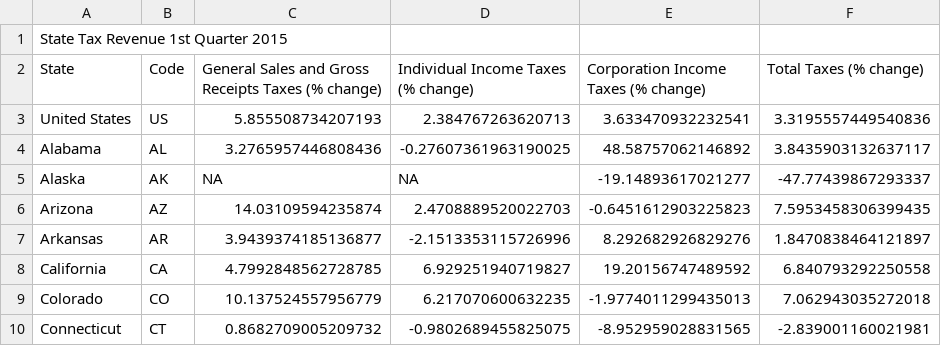
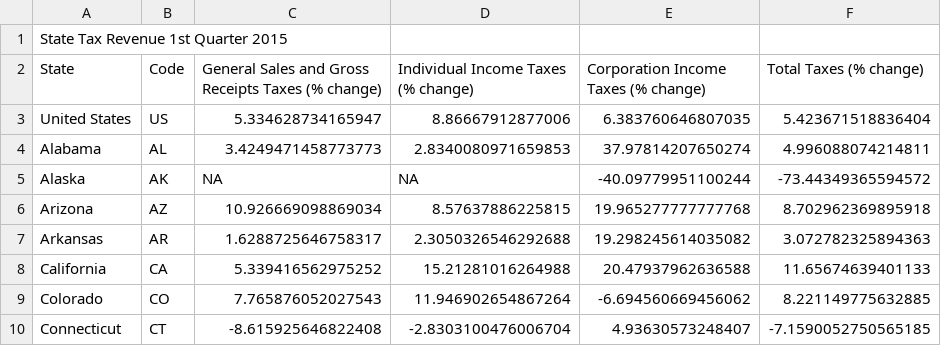
Before and after one commit to UrbanInstitute/state-economic-monitor, a CSV file: data/source/sheets/current_tax.csv, drawn as a sheet; only a part is shown; the diff covers the shown part only.

Commit message:
q2 tax data update

```diff
--- a/data/source/sheets/current_tax.csv
+++ b/data/source/sheets/current_tax.csv
@@ -2,9 +2,9 @@ State Tax Revenue 1st Quarter 2015,,,,,
 State,Code,General Sales and Gross Receipts Taxes (% change),Individual Income Taxes (% change),Corporation Income Taxes (% change),Total Taxes (% change)
-United States,US,5.855508734207193,2.384767263620713,3.633470932232541,3.3195557449540836
-Alabama,AL,3.2765957446808436,-0.27607361963190025,48.58757062146892,3.8435903132637117
-Alaska,AK,NA,NA,-19.14893617021277,-47.77439867293337
-Arizona,AZ,14.03109594235874,2.4708889520022703,-0.6451612903225823,7.5953458306399435
-Arkansas,AR,3.9439374185136877,-2.1513353115726996,8.292682926829276,1.8470838464121897
-California,CA,4.7992848562728785,6.929251940719827,19.20156747489592,6.840793292250558
-Colorado,CO,10.137524557956779,6.217070600632235,-1.9774011299435013,7.062943035272018
-Connecticut,CT,0.8682709005209732,-0.9802689455825075,-8.952959028831565,-2.839001160021981
+United States,US,5.334628734165947,8.86667912877006,6.383760646807035,5.423671518836404
+Alabama,AL,3.4249471458773773,2.8340080971659853,37.97814207650274,4.996088074214811
+Alaska,AK,NA,NA,-40.09779951100244,-73.44349365594572
+Arizona,AZ,10.926669098869034,8.57637886225815,19.965277777777768,8.702962369895918
+Arkansas,AR,1.6288725646758317,2.3050326546292688,19.298245614035082,3.072782325894363
+California,CA,5.339416562975252,15.21281016264988,20.47937962636588,11.65674639401133
+Colorado,CO,7.765876052027543,11.946902654867264,-6.694560669456062,8.221149775632885
+Connecticut,CT,-8.615925646822408,-2.8303100476006704,4.93630573248407,-7.1590052750565185
```
Also changed, not shown: 162 edited cells elsewhere in this file, 4 other files.
